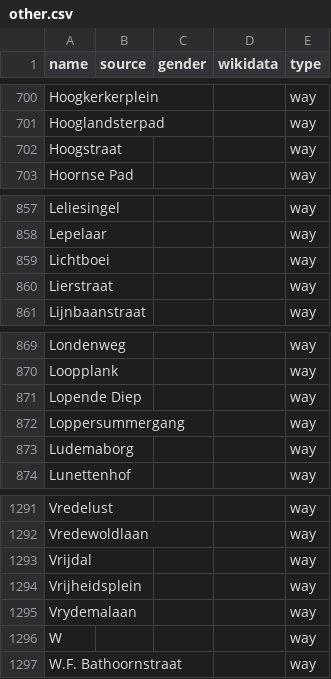
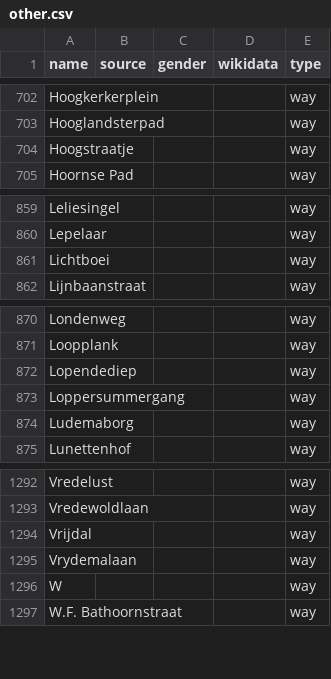
Before and after one commit to EqualStreetNames/equalstreetnames-groningen, a CSV file: data/other.csv, drawn as a sheet; only a part is shown, gaps mark what is left out; the diff covers the shown part only.

```diff
--- a/data/other.csv
+++ b/data/other.csv
@@ -701,3 +703,3 @@ Hoogkerkerplein,,,,way
 Hooglandsterpad,,,,way
-Hoogstraat,,,,way
+Hoogstraatje,,,,way
 "Hoornse Pad",,,,way
@@ -859,3 +861,2 @@ Lepelaar,,,,way
 Lichtboei,,,,way
-Lierstraat,,,,way
 Lijnbaanstraat,,,,way
@@ -870,3 +871,3 @@ Londenweg,,,,way
 Loopplank,,,,way
-"Lopende Diep",,,,way
+Lopendediep,,,,way
 Loppersummergang,,,,way
@@ -1293,3 +1294,2 @@ Vredewoldlaan,,,,way
 Vrijdal,,,,way
-Vrijheidsplein,,,,way
 Vrydemalaan,,,,way
```
Also changed, not shown: 3 added rows and 3 removed rows elsewhere in this file, data/gender.csv, 2 other files.
